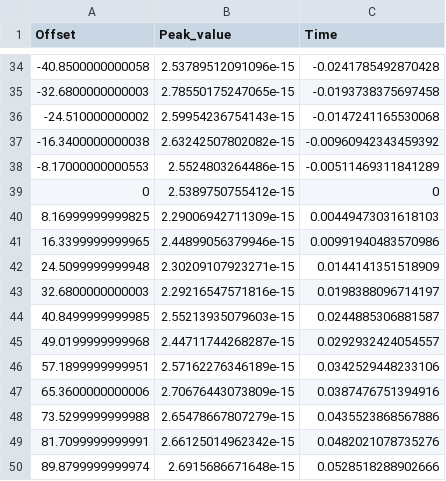
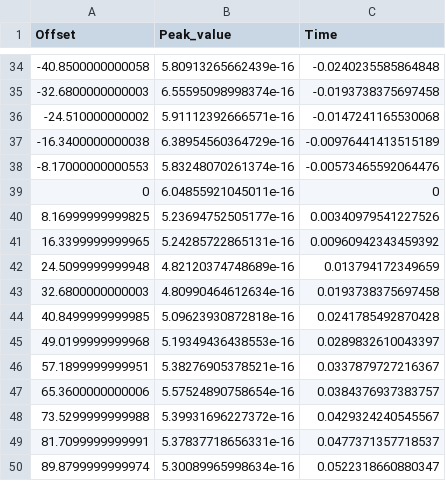
Before and after one commit to alemarche04/DAS-for-ocean-applications, a CSV file: cross_corr_stats.csv, drawn as a sheet; only a part is shown, gaps mark what is left out; the diff covers the shown part only.

```diff
--- a/cross_corr_stats.csv
+++ b/cross_corr_stats.csv
@@ -34,17 +34,17 @@ Offset,Peak_value,Time
--40.8500000000058,2.53789512091096e-15,-0.0241785492870428
--32.6800000000003,2.78550175247065e-15,-0.0193738375697458
--24.510000000002,2.59954236754143e-15,-0.0147241165530068
--16.3400000000038,2.63242507802082e-15,-0.00960942343459392
--8.17000000000553,2.5524803264486e-15,-0.00511469311841289
-0,2.5389750755412e-15,0
-8.16999999999825,2.29006942711309e-15,0.00449473031618103
-16.3399999999965,2.44899056379946e-15,0.00991940483570986
-24.5099999999948,2.30209107923271e-15,0.0144141351518909
-32.6800000000003,2.29216547571816e-15,0.0198388096714197
-40.8499999999985,2.55213935079603e-15,0.0244885306881587
-49.0199999999968,2.44711744268287e-15,0.0292932424054557
-57.1899999999951,2.57162276346189e-15,0.0342529448233106
-65.3600000000006,2.70676443073809e-15,0.0387476751394916
-73.5299999999988,2.65478667807279e-15,0.0435523868567886
-81.7099999999991,2.66125014962342e-15,0.0482021078735276
-89.8799999999974,2.6915686671648e-15,0.0528518288902666
+-40.8500000000058,5.80913265662439e-16,-0.0240235585864848
+-32.6800000000003,6.55595098998374e-16,-0.0193738375697458
+-24.510000000002,5.91112392666571e-16,-0.0147241165530068
+-16.3400000000038,6.38954560364729e-16,-0.00976441413515189
+-8.17000000000553,5.83248070261374e-16,-0.00573465592064476
+0,6.04855921045011e-16,0
+8.16999999999825,5.23694752505177e-16,0.00340979541227526
+16.3399999999965,5.24285722865131e-16,0.00960942343459392
+24.5099999999948,4.82120374748689e-16,0.013794172349659
+32.6800000000003,4.80990464612634e-16,0.0193738375697458
+40.8499999999985,5.09623930872818e-16,0.0241785492870428
+49.0199999999968,5.19349436438553e-16,0.0289832610043397
+57.1899999999951,5.38276905378521e-16,0.0337879727216367
+65.3600000000006,5.57524890758654e-16,0.0384376937383757
+73.5299999999988,5.39931696227372e-16,0.0429324240545567
+81.7099999999991,5.37837718656331e-16,0.0477371357718537
+89.8799999999974,5.30089965998634e-16,0.0522318660880347
```
Also changed, not shown: 116 edited cells elsewhere in this file, 30 other files.
